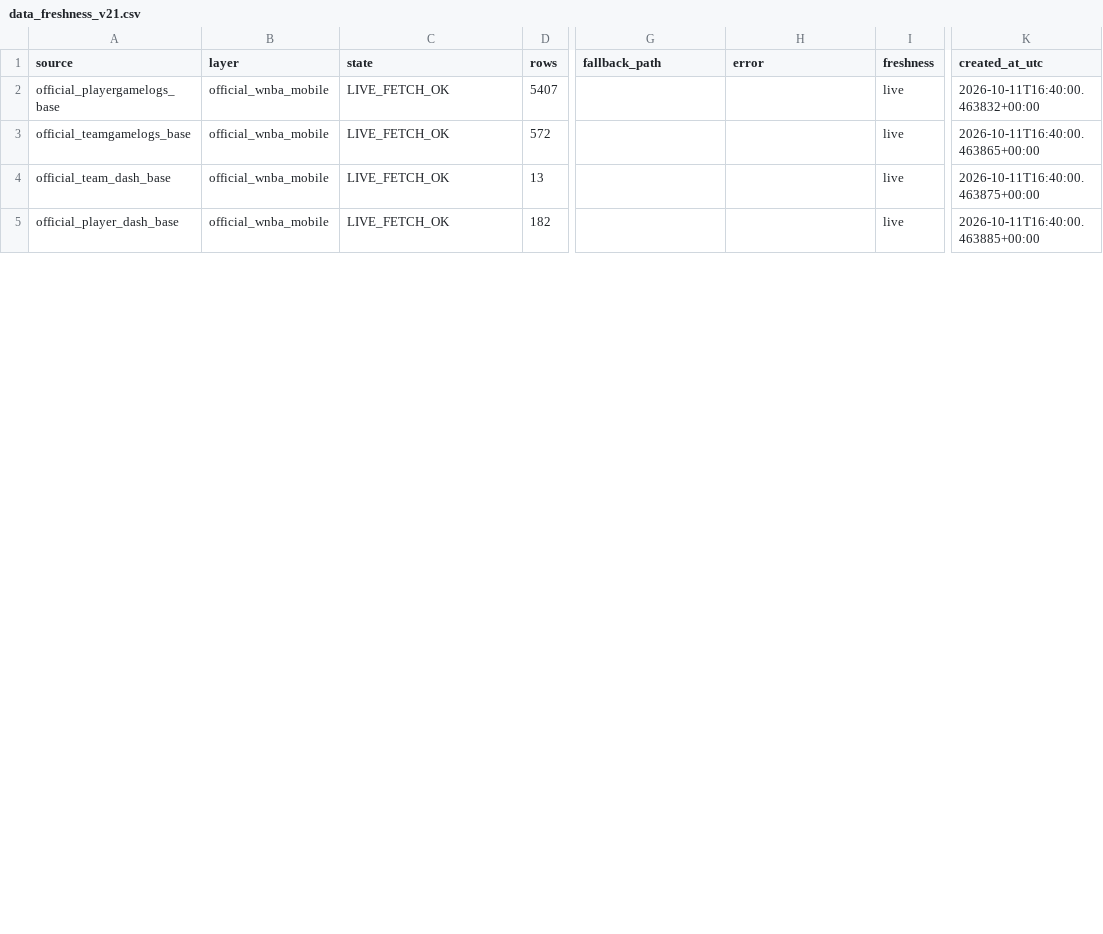
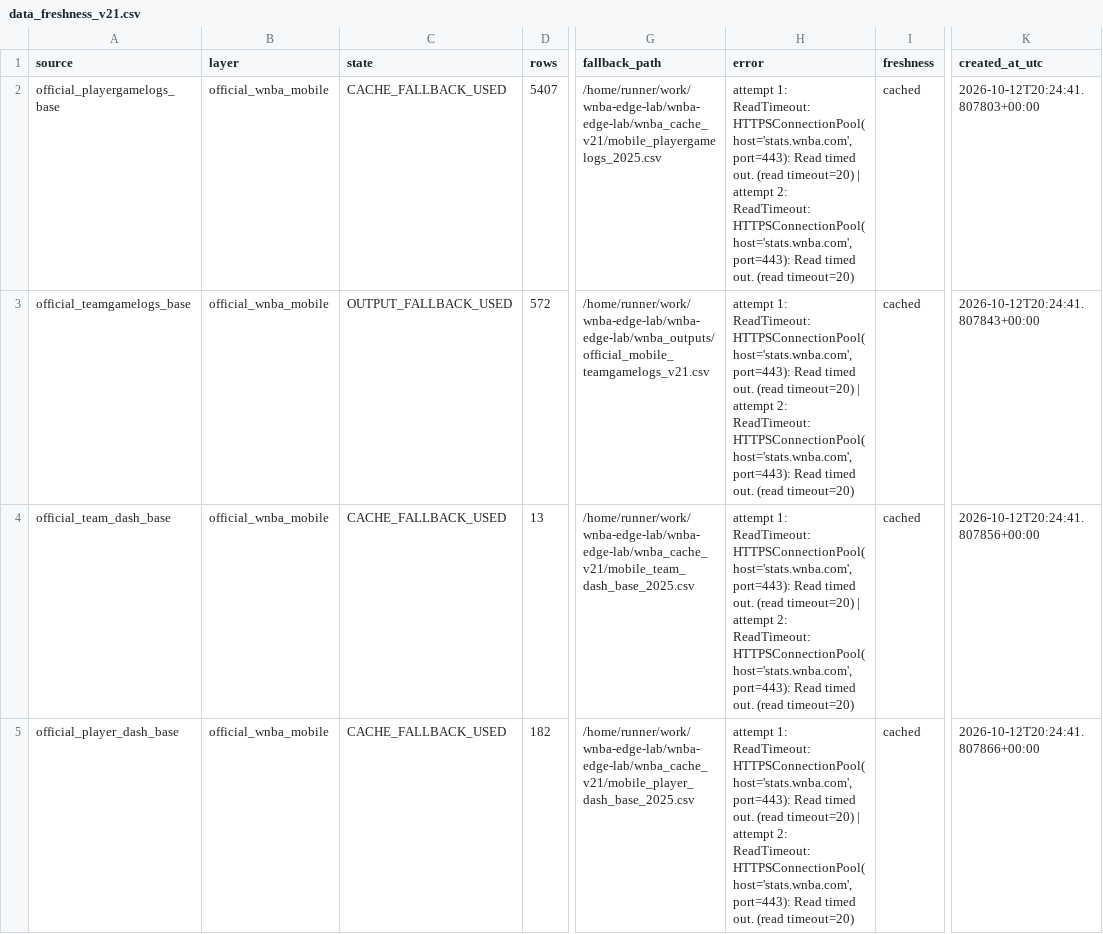
Before and after one commit to damoutinho11-art/wnba-edge-lab, a CSV file: wnba_outputs/data_freshness_v21.csv, drawn as a sheet; only a part is shown, gaps mark what is left out; the diff covers the shown part only; the diff names each change by its address in the sheet, - before the commit and + after, or states it on an @@ line.

```diff
--- a/wnba_outputs/data_freshness_v21.csv
+++ b/wnba_outputs/data_freshness_v21.csv
-C2 (state): LIVE_FETCH_OK
+C2 (state): CACHE_FALLBACK_USED
-G2 (fallback_path): (empty)
+G2 (fallback_path): /home/runner/work/wnba-edge-lab/wnba-edge-lab/wnba_cache_v21/mobile_playergamelogs_2025.csv
-H2:H5 (error): (empty)
+H2:H5 (error): attempt 1: ReadTimeout: HTTPSConnectionPool(host='stats.wnba.com', port=443): Read timed out. (read timeout=20) | attempt 2: ReadTimeout: HTTPSConnectionPool(host='stats.wnba.com', port=443): Read timed out. (read timeout=20)
-I2:I5 (freshness): live
+I2:I5 (freshness): cached
-K2 (created_at_utc): 2026-10-11T16:40:00.463832+00:00
+K2 (created_at_utc): 2026-10-12T20:24:41.807803+00:00
-C3 (state): LIVE_FETCH_OK
+C3 (state): OUTPUT_FALLBACK_USED
-G3 (fallback_path): (empty)
+G3 (fallback_path): /home/runner/work/wnba-edge-lab/wnba-edge-lab/wnba_outputs/official_mobile_teamgamelogs_v21.csv
-K3 (created_at_utc): 2026-10-11T16:40:00.463865+00:00
+K3 (created_at_utc): 2026-10-12T20:24:41.807843+00:00
-C4:C5 (state): LIVE_FETCH_OK
+C4:C5 (state): CACHE_FALLBACK_USED
-G4 (fallback_path): (empty)
+G4 (fallback_path): /home/runner/work/wnba-edge-lab/wnba-edge-lab/wnba_cache_v21/mobile_team_dash_base_2025.csv
-K4 (created_at_utc): 2026-10-11T16:40:00.463875+00:00
+K4 (created_at_utc): 2026-10-12T20:24:41.807856+00:00
-G5 (fallback_path): (empty)
+G5 (fallback_path): /home/runner/work/wnba-edge-lab/wnba-edge-lab/wnba_cache_v21/mobile_player_dash_base_2025.csv
-K5 (created_at_utc): 2026-10-11T16:40:00.463885+00:00
+K5 (created_at_utc): 2026-10-12T20:24:41.807866+00:00
```
Also changed, not shown: 34 edited cells elsewhere in this file, wnba_outputs/feature_diagnostics_v21.csv, wnba_outputs/model_advisory_scores_v21.csv, 38 other files.
